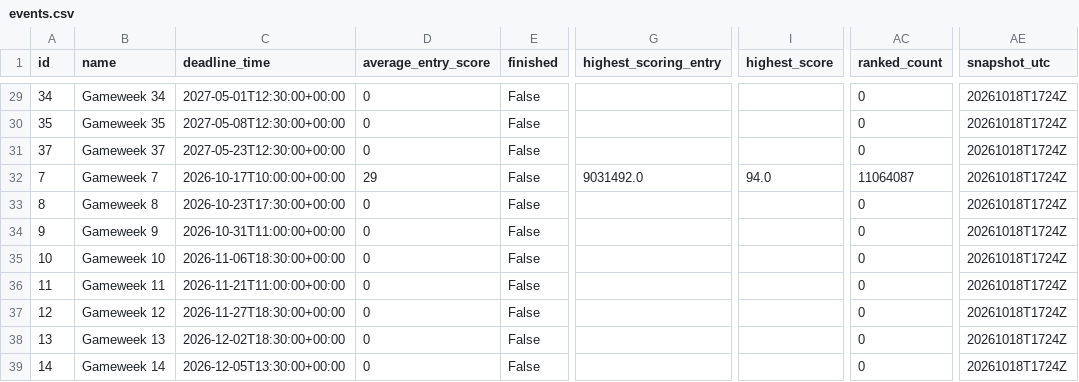
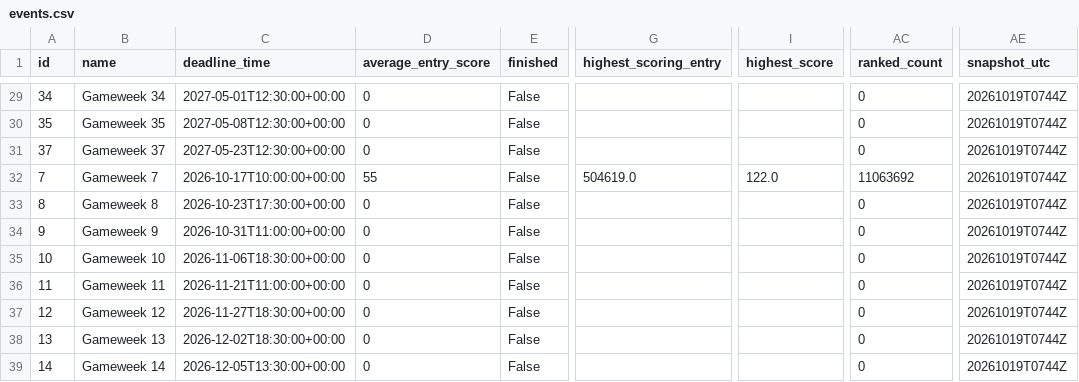
Before and after one commit to tanweirenbryan-bot/fpl-hub, a CSV file: data/latest/events.csv, drawn as a sheet; only a part is shown, gaps mark what is left out; the diff covers the shown part only; the diff names each change by its address in the sheet, - before the commit and + after, or states it on an @@ line.

```diff
--- a/data/latest/events.csv
+++ b/data/latest/events.csv
-AE29:AE39 (snapshot_utc): 20261018T1724Z
+AE29:AE39 (snapshot_utc): 20261019T0744Z
-D32 (average_entry_score): 29
+D32 (average_entry_score): 55
-G32 (highest_scoring_entry): 9031492.0
+G32 (highest_scoring_entry): 504619.0
-I32 (highest_score): 94.0
+I32 (highest_score): 122.0
-AC32 (ranked_count): 11064087
+AC32 (ranked_count): 11063692
```
Also changed, not shown: 27 edited cells elsewhere in this file, data/latest/teams.csv, 4 other files.
